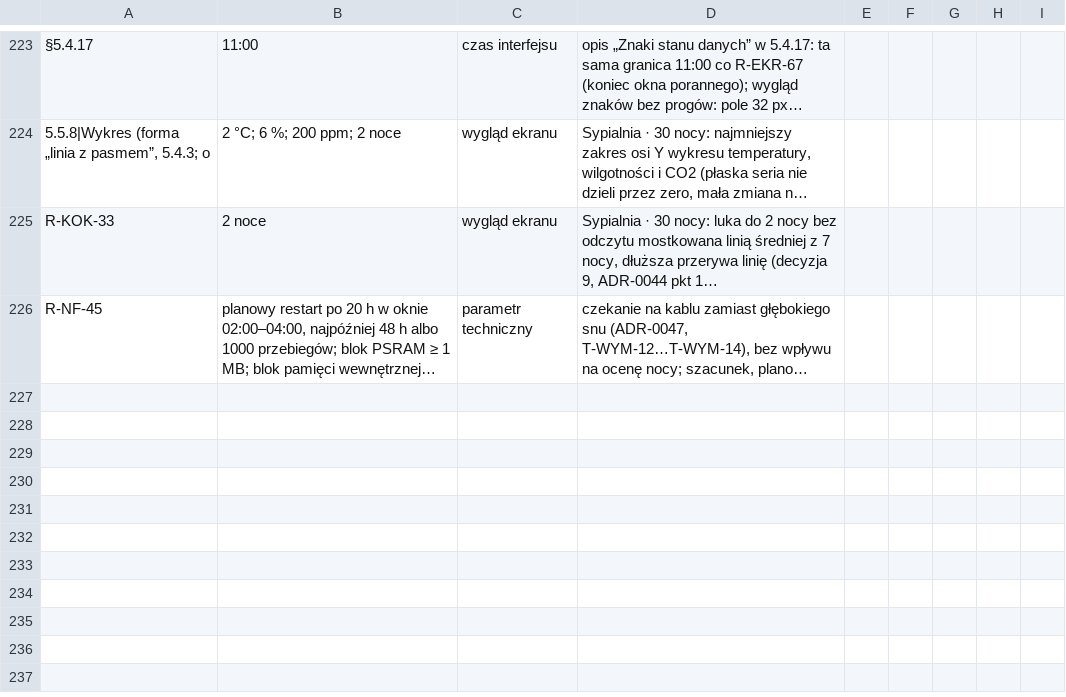
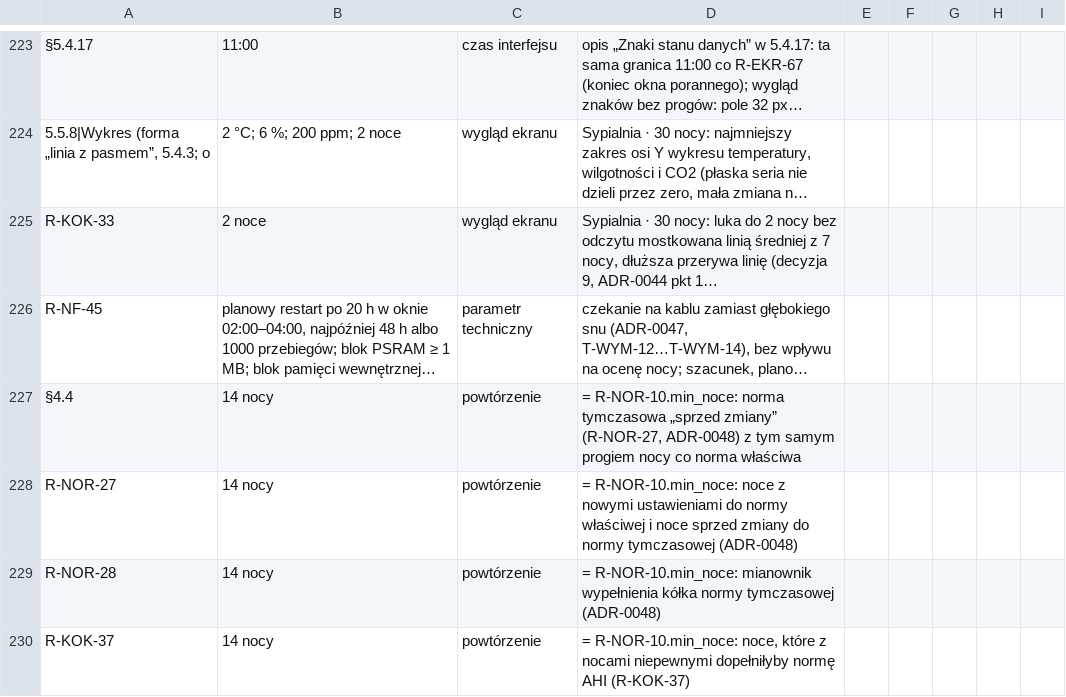
Before and after one commit to rafmyr/cpapblog-eink, a CSV file: docs/spec/progi-poza-zakresem.csv, drawn as a sheet; only a part is shown, gaps mark what is left out; long unchanged cells end in …; the diff names each change by its address in the sheet, - before the commit and + after, or states it on an @@ line.

```diff
--- a/docs/spec/progi-poza-zakresem.csv
+++ b/docs/spec/progi-poza-zakresem.csv
+row 227: §4.4 | 14 nocy | powtórzenie | = R-NOR-10.min_noce: norma tymczasowa „sprzed zmiany” (R-NOR-27, ADR-0048) z tym samym progiem nocy co norma właściwa
+row 228: R-NOR-27 | 14 nocy | powtórzenie | = R-NOR-10.min_noce: noce z nowymi ustawieniami do normy właściwej i noce sprzed zmiany do normy tymczasowej (ADR-0048)
+row 229: R-NOR-28 | 14 nocy | powtórzenie | = R-NOR-10.min_noce: mianownik wypełnienia kółka normy tymczasowej (ADR-0048)
+row 230: R-KOK-37 | 14 nocy | powtórzenie | = R-NOR-10.min_noce: noce, które z nocami niepewnymi dopełniłyby normę AHI (R-KOK-37)
```
Also changed, not shown: docs/spec/katalog/teksty.csv, docs/spec/macierz-sledzenia.csv, 38 other files.
